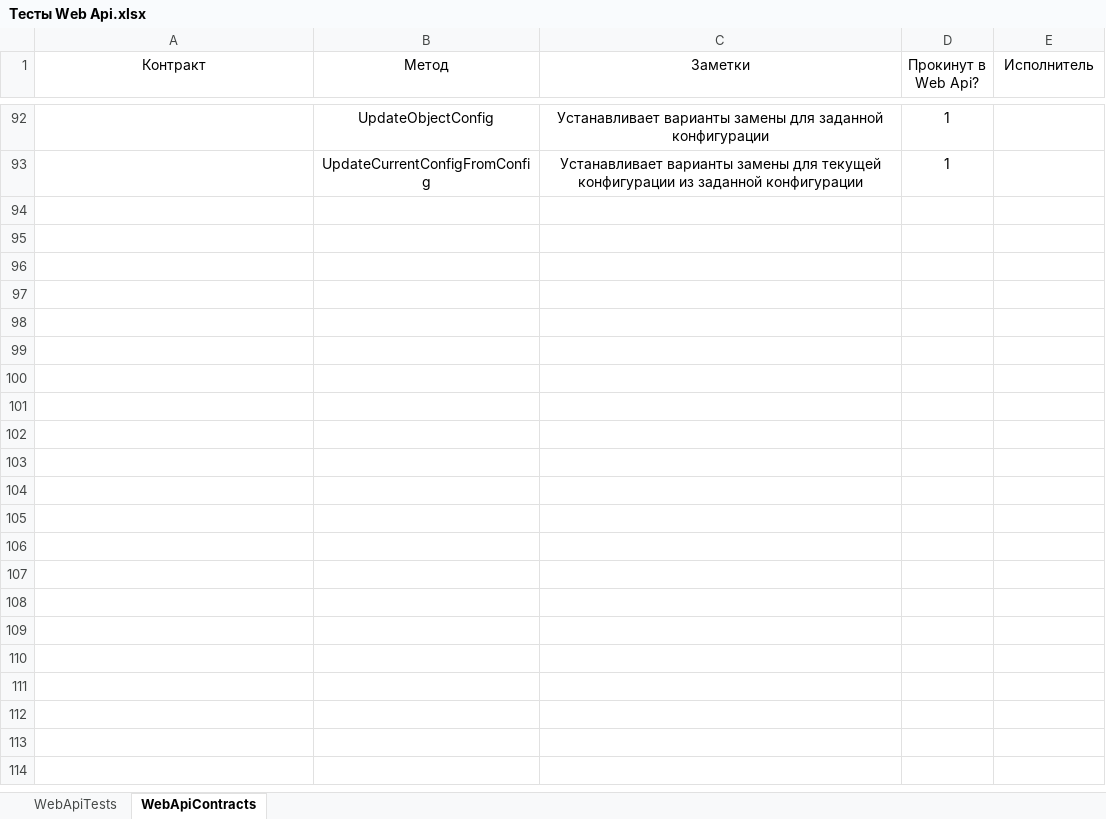
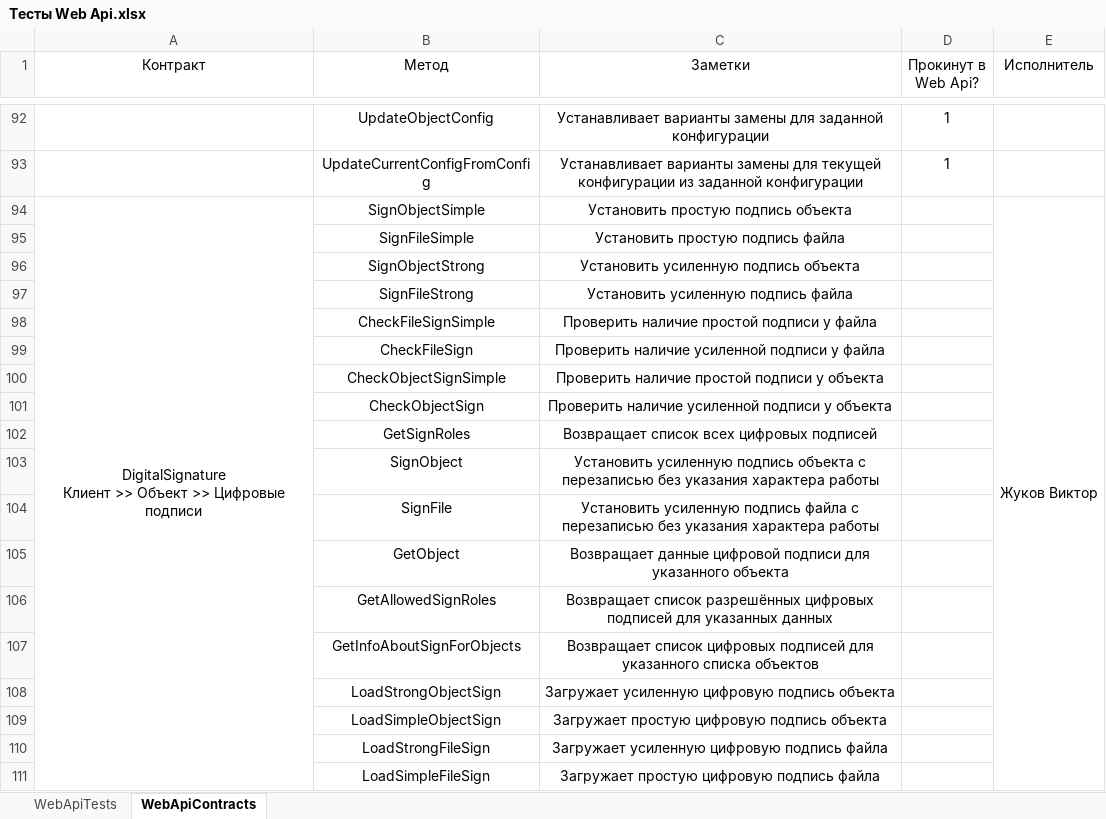
Before and after one commit to ZhukovIt/Ascon_Documents, an Excel workbook: Тесты Web Api.xlsx, sheet WebApiContracts, drawn as a sheet; only a part is shown, gaps mark what is left out; values as stored, in another font and other column widths than the file's, no borders; conditional formats not drawn; ↵ is a line break in a cell; the diff covers the shown part only; the diff names each change by its address in the sheet, - before the commit and + after, or states it on an @@ line.

Commit message:
+Изменения

```diff
--- a/Тесты Web Api.xlsx (sheet WebApiContracts)
+++ b/Тесты Web Api.xlsx (sheet WebApiContracts)
+row 94: DigitalSignature ↵ Клиент >> Объект >> Цифровые подписи | SignObjectSimple | Установить простую подпись объекта |  | Жуков Виктор
+row 95:  | SignFileSimple | Установить простую подпись файла
+row 96:  | SignObjectStrong | Установить усиленную подпись объекта
+row 97:  | SignFileStrong | Установить усиленную подпись файла
+row 98:  | CheckFileSignSimple | Проверить наличие простой подписи у файла
+row 99:  | CheckFileSign | Проверить наличие усиленной подписи у файла
+row 100:  | CheckObjectSignSimple | Проверить наличие простой подписи у объекта
+row 101:  | CheckObjectSign | Проверить наличие усиленной подписи у объекта
+row 102:  | GetSignRoles | Возвращает список всех цифровых подписей
+row 103:  | SignObject | Установить усиленную подпись объекта с перезаписью без указания характера работы
+row 104:  | SignFile | Установить усиленную подпись файла с перезаписью без указания характера работы
+row 105:  | GetObject | Возвращает данные цифровой подписи для указанного объекта
+row 106:  | GetAllowedSignRoles | Возвращает список разрешённых цифровых подписей для указанных данных
+row 107:  | GetInfoAboutSignForObjects | Возвращает список цифровых подписей для указанного списка объектов
+row 108:  | LoadStrongObjectSign | Загружает усиленную цифровую подпись объекта
+row 109:  | LoadSimpleObjectSign | Загружает простую цифровую подпись объекта
+row 110:  | LoadStrongFileSign | Загружает усиленную цифровую подпись файла
+row 111:  | LoadSimpleFileSign | Загружает простую цифровую подпись файла
```
Also changed, not shown: 9 edited cells elsewhere in this sheet.
